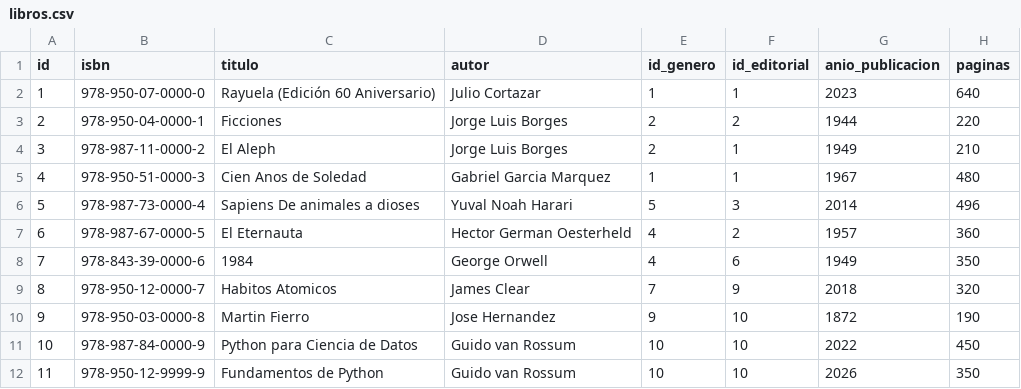
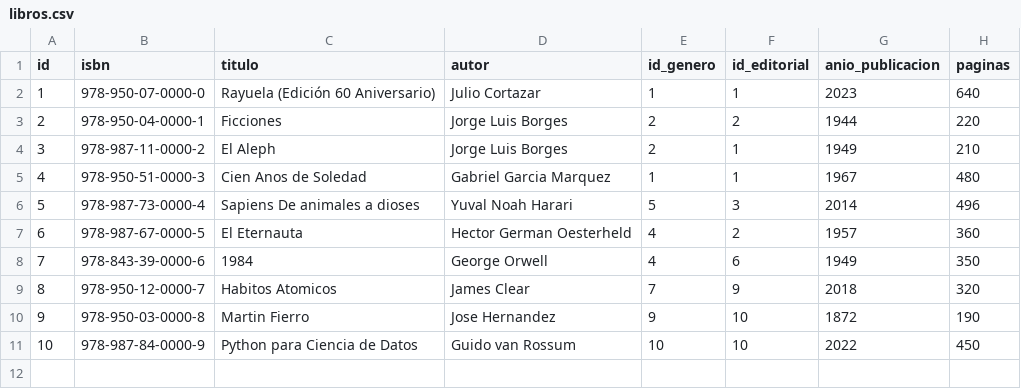
Before and after one commit to leonelrivera/book-manager-test, a CSV file: src/book_manager/migrations/csv/libros.csv, drawn as a sheet; the diff names each change by its address in the sheet, - before the commit and + after, or states it on an @@ line.

```diff
--- a/src/book_manager/migrations/csv/libros.csv
+++ b/src/book_manager/migrations/csv/libros.csv
-row 12: 11 | 978-950-12-9999-9 | Fundamentos de Python | Guido van Rossum | 10 | 10 | 2026 | 350
```
Also changed, not shown: src/book_manager/migrations/csv/cotizaciones.csv, src/book_manager/migrations/csv/editoriales.csv, 10 other files.
